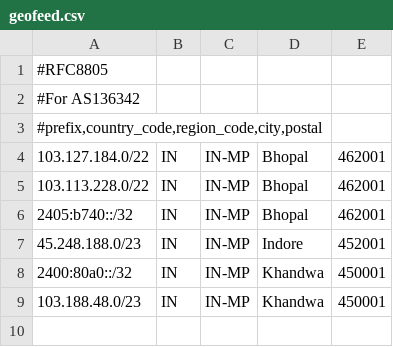
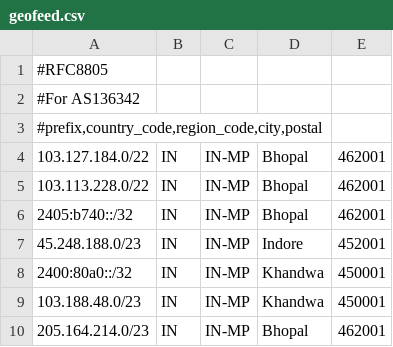
Before and after one commit to praveengite/AS136342, a CSV file: geofeed.csv, drawn as a sheet.

Commit message:
Update geofeed.csv

```diff
--- a/geofeed.csv
+++ b/geofeed.csv
@@ -9 +9,2 @@
 103.188.48.0/23,IN,IN-MP,Khandwa,450001
+205.164.214.0/23,IN,IN-MP,Bhopal,462001
```
